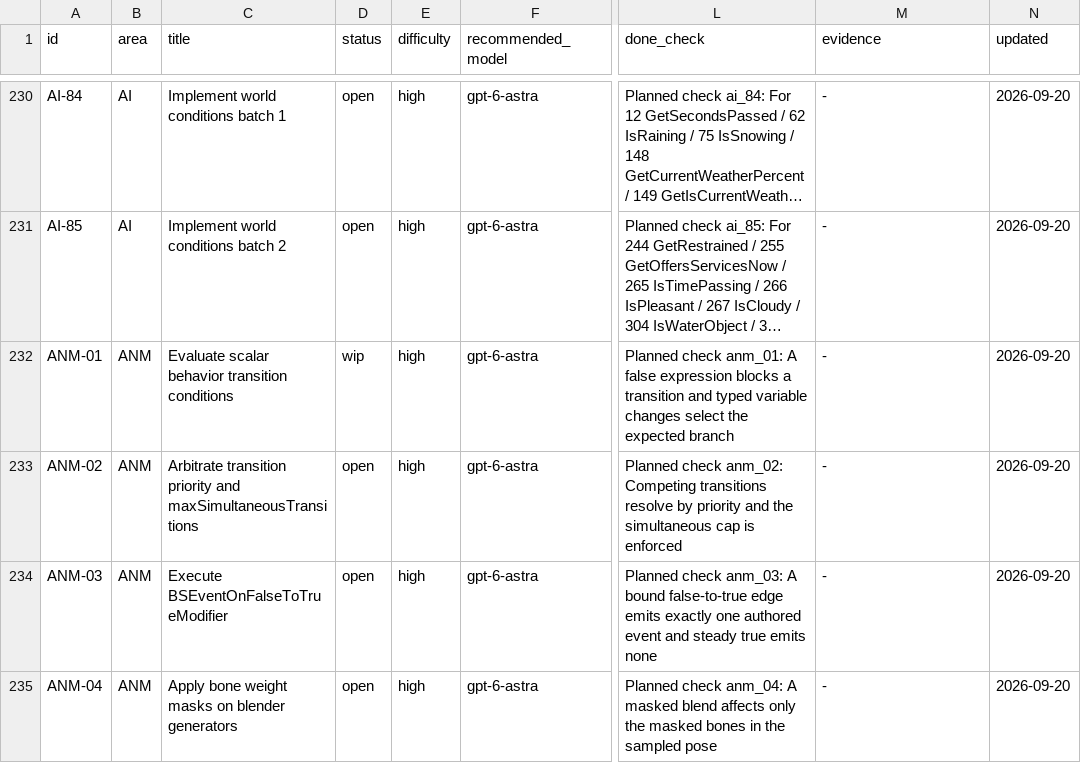
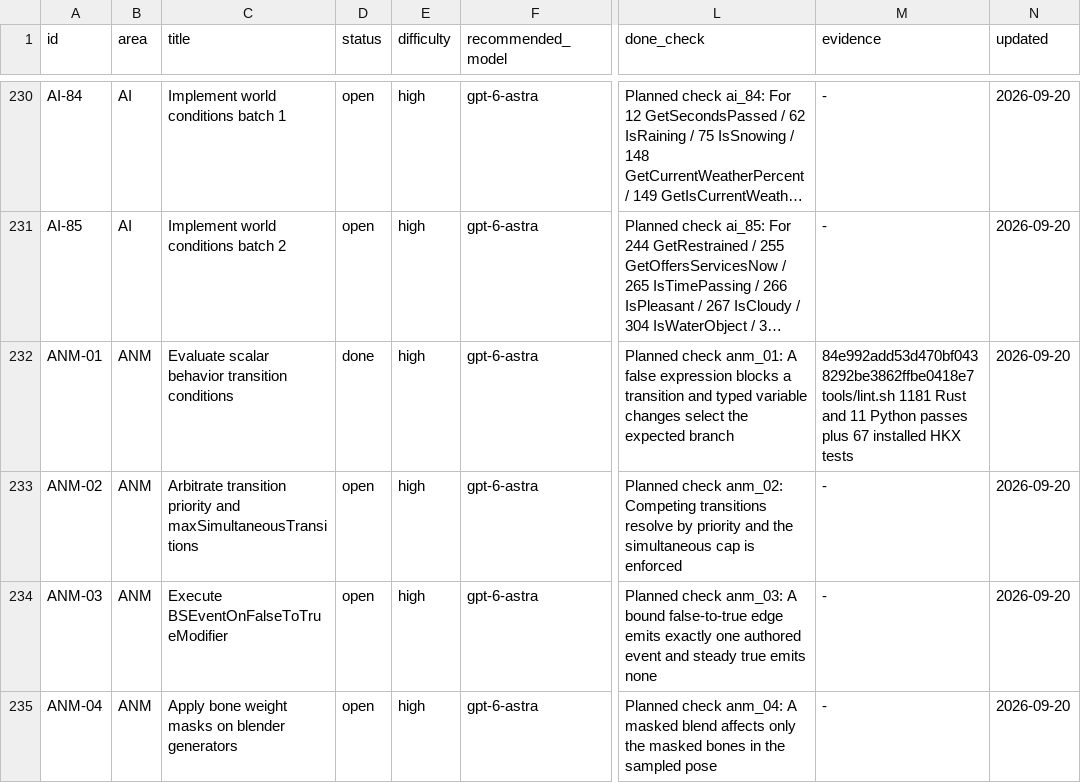
Before and after one commit to earthbone/earthbone-engine, a CSV file: BACKLOG.csv, drawn as a sheet; only a part is shown, gaps mark what is left out; long unchanged cells end in …; the diff names each change by its address in the sheet, - before the commit and + after, or states it on an @@ line.

Commit message:
ANM-01: Record completed implementation evidence

```diff
--- a/BACKLOG.csv
+++ b/BACKLOG.csv
-D232 (status): wip
+D232 (status): done
-M232 (evidence): -
+M232 (evidence): 84e992add53d470bf0438292be3862ffbe0418e7 tools/lint.sh 1181 Rust and 11 Python passes plus 67 installed HKX tests
```
